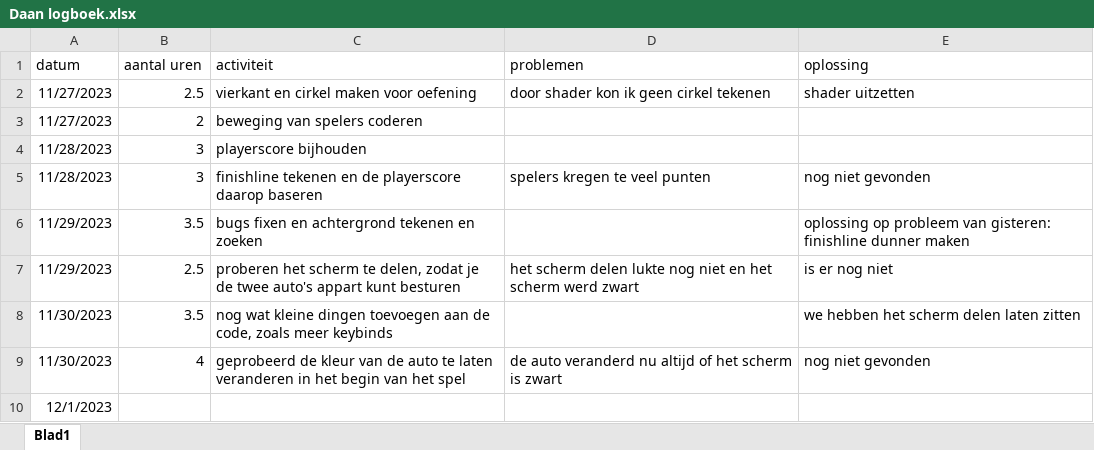
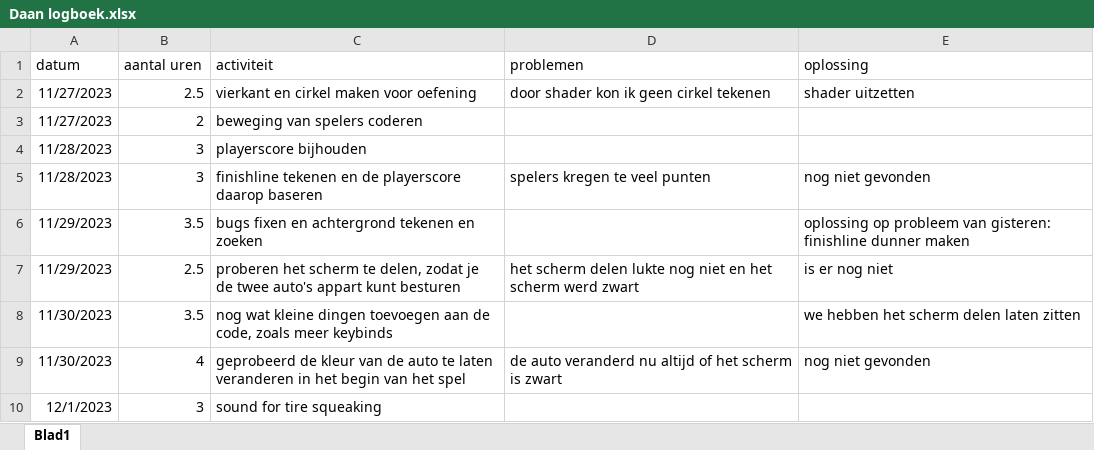
Before and after one commit to JasperKr/Challenge_Week-3, an Excel workbook: Daan logboek.xlsx, sheet Blad1, drawn as a sheet; values as stored, in another font and other column widths than the file's, no borders; removed rows and columns are numbered as before the commit, all else as after; the diff names each change by its address in the sheet, - before the commit and + after, or states it on an @@ line.

Commit message:
sound tiresqueaking implemented in program

```diff
--- a/Daan logboek.xlsx (sheet Blad1)
+++ b/Daan logboek.xlsx (sheet Blad1)
-row 10: 12/1/2023
+row 10: 12/1/2023 | 3 | sound for tire squeaking
```
Also changed, not shown: 1 other file.
